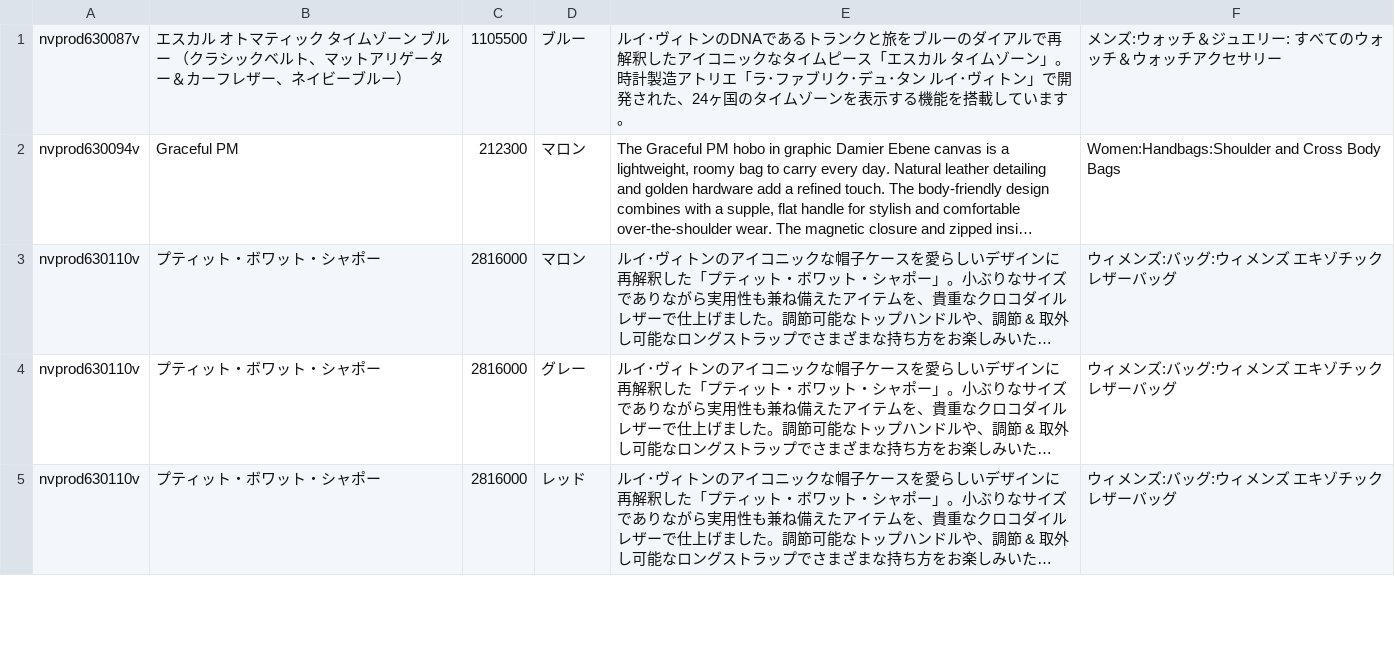
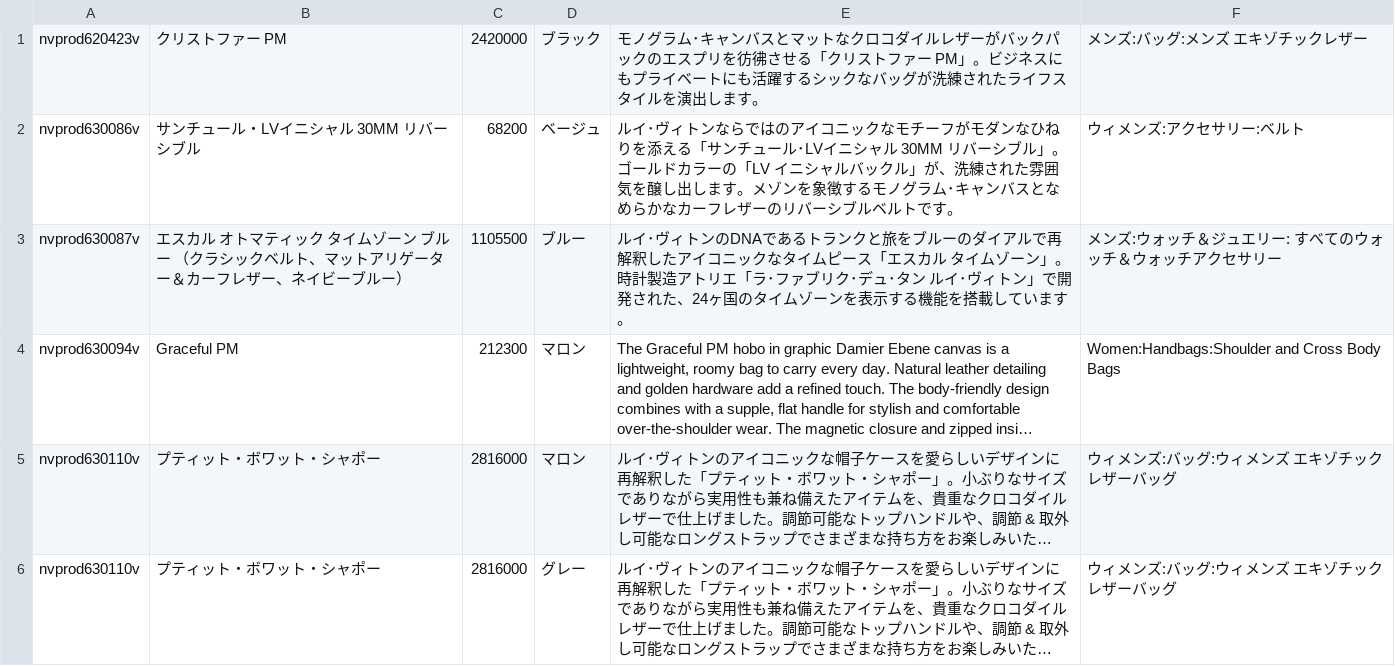
Before and after one commit to yuiseki/lv.yuiseki.net, a CSV file: public/search_04.csv, drawn as a sheet; only a part is shown; the shorter side is filled out with more unchanged rows; long unchanged cells end in ….

```diff
--- a/public/search_04.csv
+++ b/public/search_04.csv
@@ -1 +1,3 @@
+"nvprod620423v","クリストファー PM",2420000,"ブラック","モノグラム･キャンバスとマットなクロコダイルレザーがバックパックのエスプリを彷彿させる「クリストファー PM」。ビジネスにもプライベートにも活躍するシックなバッグが洗練されたライフスタイルを演出します。","メンズ:バッグ:メンズ エキゾチックレザー"
+"nvprod630086v","サンチュール・LVイニシャル 30MM リバーシブル",68200,"ベージュ","ルイ･ヴィトンならではのアイコニックなモチーフがモダンなひねりを添える「サンチュール･LVイニシャル 30MM リバーシブル」。ゴールドカラーの「LV イニシャルバックル」が、洗練された雰囲気を醸し出します。メゾンを象徴するモノグラム･キャンバスとなめらかなカーフレザーのリバーシブルベルトです。","ウィメンズ:アクセサリー:ベルト"
 "nvprod630087v","エスカル オトマティック タイムゾーン ブルー （クラシックベルト、マットアリゲーター＆カーフレザー、ネイビーブルー）",1105500,"ブルー","ルイ･ヴィトンのDNAであるトランクと旅をブルーのダイアルで再解釈したアイコニックなタイムピース「エスカル タイムゾーン」。時計製造アトリエ「ラ･ファブリク･デュ･タン ルイ･ヴィトン」で開発された、24ヶ国のタイムゾーンを表示する機能を搭載しています。
```
Also changed, not shown: 3 other files.
